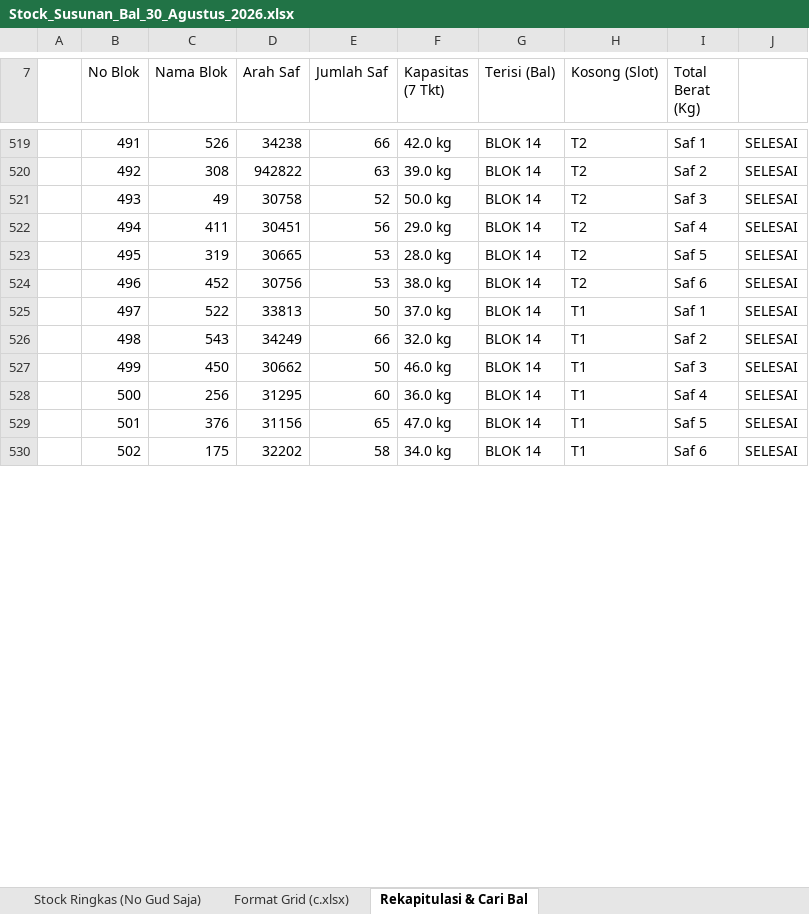
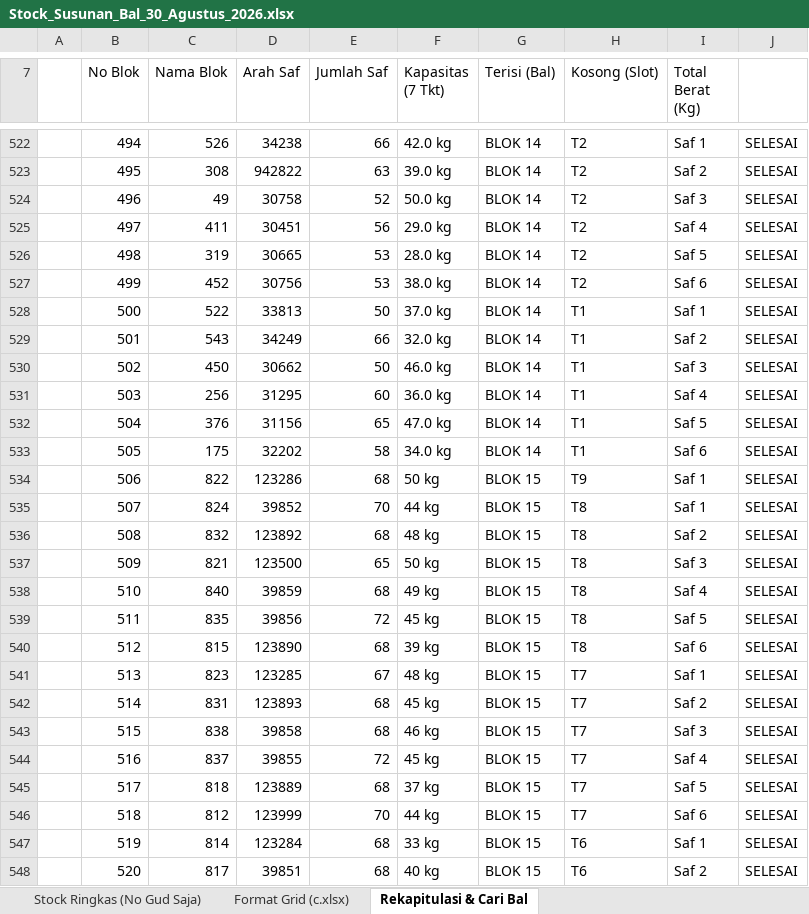
Before and after one commit to grndnstnmlk/stock-gudang-susunan, an Excel workbook: Stock_Susunan_Bal_30_Agustus_2026.xlsx, sheet Rekapitulasi & Cari Bal, drawn as a sheet; only a part is shown, gaps mark what is left out; values as stored, in another font and other column widths than the file's, no cell formats; addresses are those after the commit; the diff covers the shown part only; the diff names each change by its address in the sheet, - before the commit and + after, or states it on an @@ line.

```diff
--- a/Stock_Susunan_Bal_30_Agustus_2026.xlsx (sheet Rekapitulasi & Cari Bal)
+++ b/Stock_Susunan_Bal_30_Agustus_2026.xlsx (sheet Rekapitulasi & Cari Bal)
-B522 (No Blok): 491
+B522 (No Blok): 494
-B523 (No Blok): 492
+B523 (No Blok): 495
-B524 (No Blok): 493
+B524 (No Blok): 496
-B525 (No Blok): 494
+B525 (No Blok): 497
-B526 (No Blok): 495
+B526 (No Blok): 498
-B527 (No Blok): 496
+B527 (No Blok): 499
-B528 (No Blok): 497
+B528 (No Blok): 500
-B529 (No Blok): 498
+B529 (No Blok): 501
-B530 (No Blok): 499
+B530 (No Blok): 502
-B531 (No Blok): 500
+B531 (No Blok): 503
-B532 (No Blok): 501
+B532 (No Blok): 504
-B533 (No Blok): 502
+B533 (No Blok): 505
+row 534:  | 506 | 822 | 123286 | 68 | 50 kg | BLOK 15 | T9 | Saf 1 | SELESAI
+row 535:  | 507 | 824 | 39852 | 70 | 44 kg | BLOK 15 | T8 | Saf 1 | SELESAI
+row 536:  | 508 | 832 | 123892 | 68 | 48 kg | BLOK 15 | T8 | Saf 2 | SELESAI
+row 537:  | 509 | 821 | 123500 | 65 | 50 kg | BLOK 15 | T8 | Saf 3 | SELESAI
+row 538:  | 510 | 840 | 39859 | 68 | 49 kg | BLOK 15 | T8 | Saf 4 | SELESAI
+row 539:  | 511 | 835 | 39856 | 72 | 45 kg | BLOK 15 | T8 | Saf 5 | SELESAI
+row 540:  | 512 | 815 | 123890 | 68 | 39 kg | BLOK 15 | T8 | Saf 6 | SELESAI
+row 541:  | 513 | 823 | 123285 | 67 | 48 kg | BLOK 15 | T7 | Saf 1 | SELESAI
+row 542:  | 514 | 831 | 123893 | 68 | 45 kg | BLOK 15 | T7 | Saf 2 | SELESAI
+row 543:  | 515 | 838 | 39858 | 68 | 46 kg | BLOK 15 | T7 | Saf 3 | SELESAI
+row 544:  | 516 | 837 | 39855 | 72 | 45 kg | BLOK 15 | T7 | Saf 4 | SELESAI
+row 545:  | 517 | 818 | 123889 | 68 | 37 kg | BLOK 15 | T7 | Saf 5 | SELESAI
+row 546:  | 518 | 812 | 123999 | 70 | 44 kg | BLOK 15 | T7 | Saf 6 | SELESAI
+row 547:  | 519 | 814 | 123284 | 68 | 33 kg | BLOK 15 | T6 | Saf 1 | SELESAI
+row 548:  | 520 | 817 | 39851 | 68 | 40 kg | BLOK 15 | T6 | Saf 2 | SELESAI
```
Also changed, not shown: 31 added rows and 86 edited cells elsewhere in this sheet, sheet Stock Lengkap (NoGud+Barkot+Kg), sheet Format Grid (c.xlsx), sheet Stock Ringkas (No Gud Saja), cell formats, Dokumen_Rekap_NoGud_Barkot_Kg.xlsx, c.xlsx, 3 other files.
